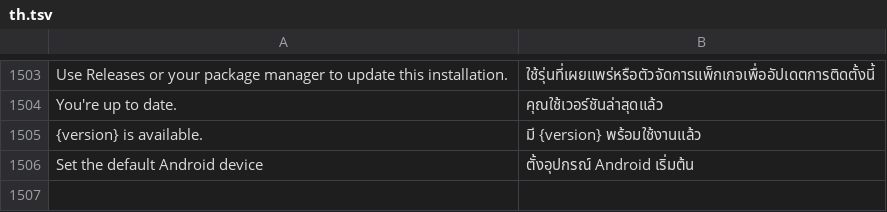
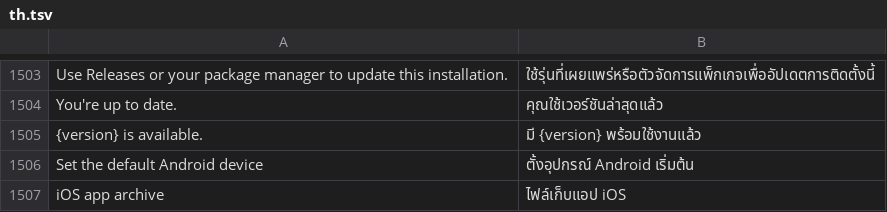
Before and after one commit to mateussmeneses/craft-anything-mobile, a TSV file: crates/ui-egui/src/i18n/th.tsv, drawn as a sheet; only a part is shown, gaps mark what is left out.

```diff
--- a/crates/ui-egui/src/i18n/th.tsv
+++ b/crates/ui-egui/src/i18n/th.tsv
@@ -1506 +1506,2 @@ You're up to date.	คุณใช้เวอร์ชันล่าสุด
 Set the default Android device	ตั้งอุปกรณ์ Android เริ่มต้น
+iOS app archive	ไฟล์เก็บแอป iOS
```
Also changed, not shown: crates/ui-egui/src/fr.tsv, crates/ui-egui/src/i18n/ka.tsv, 21 other files.
